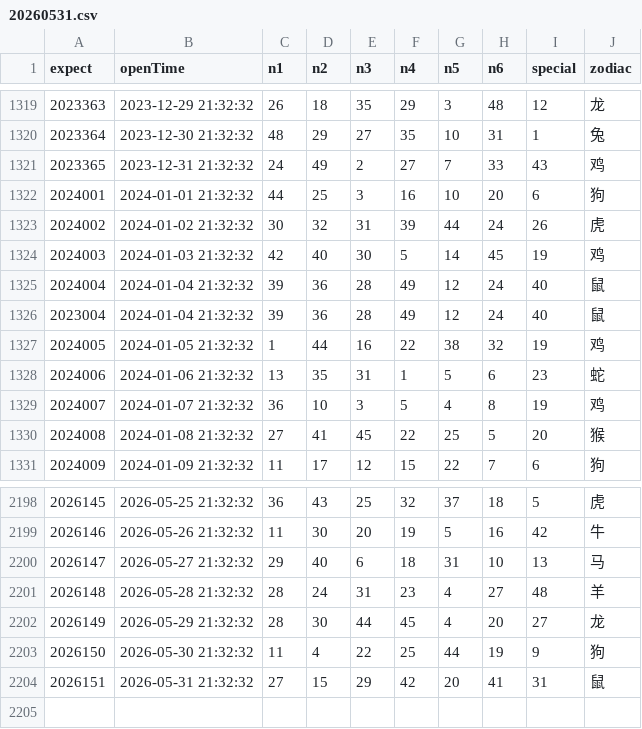
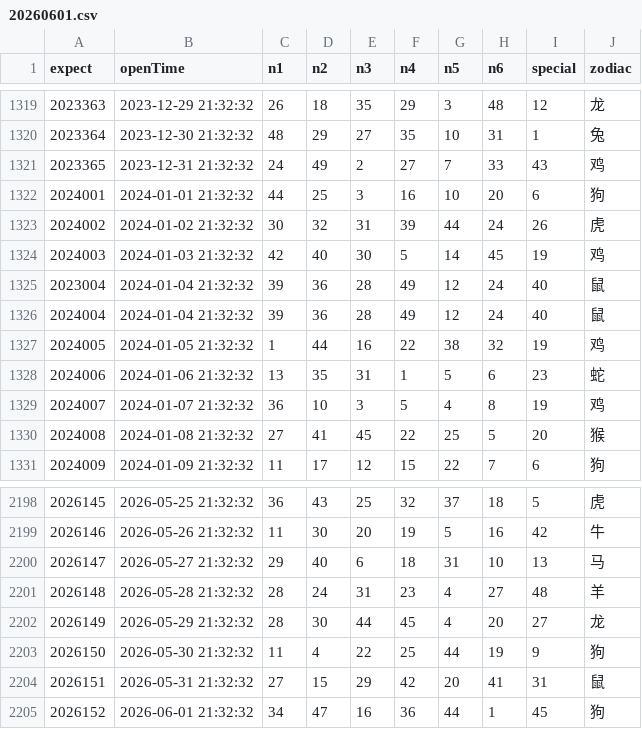
Before and after one commit to lhq157/macaujc, a CSV file: output/20260601.csv (was output/20260531.csv), drawn as a sheet; only a part is shown, gaps mark what is left out; the diff names each change by its address in the sheet, - before the commit and + after, or states it on an @@ line.

Commit message:
数据更新 2026-06-01

```diff
--- a/output/20260531.csv
+++ b/output/20260601.csv
@@ column A (expect) renumbered between rows 1325 and 1326 @@
+row 2205: 2026152 | 2026-06-01 21:32:32 | 34 | 47 | 16 | 36 | 44 | 1 | 45 | 狗
```
